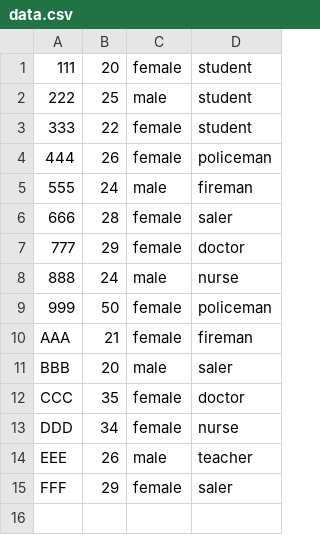
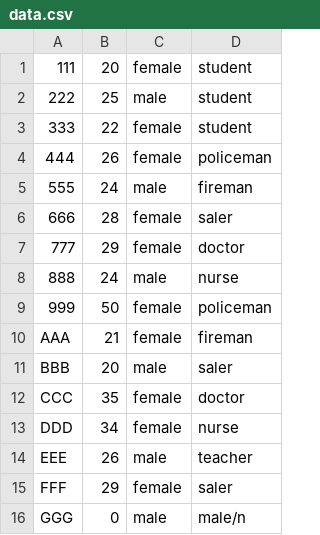
Before and after one commit to Casdos/SocialNetwork, a CSV file: network_qt/data.csv, drawn as a sheet; the diff names each change by its address in the sheet, - before the commit and + after, or states it on an @@ line.

```diff
--- a/network_qt/data.csv
+++ b/network_qt/data.csv
+row 16: GGG | 0 | male | male/n
```
Also changed, not shown: 16 other files.
